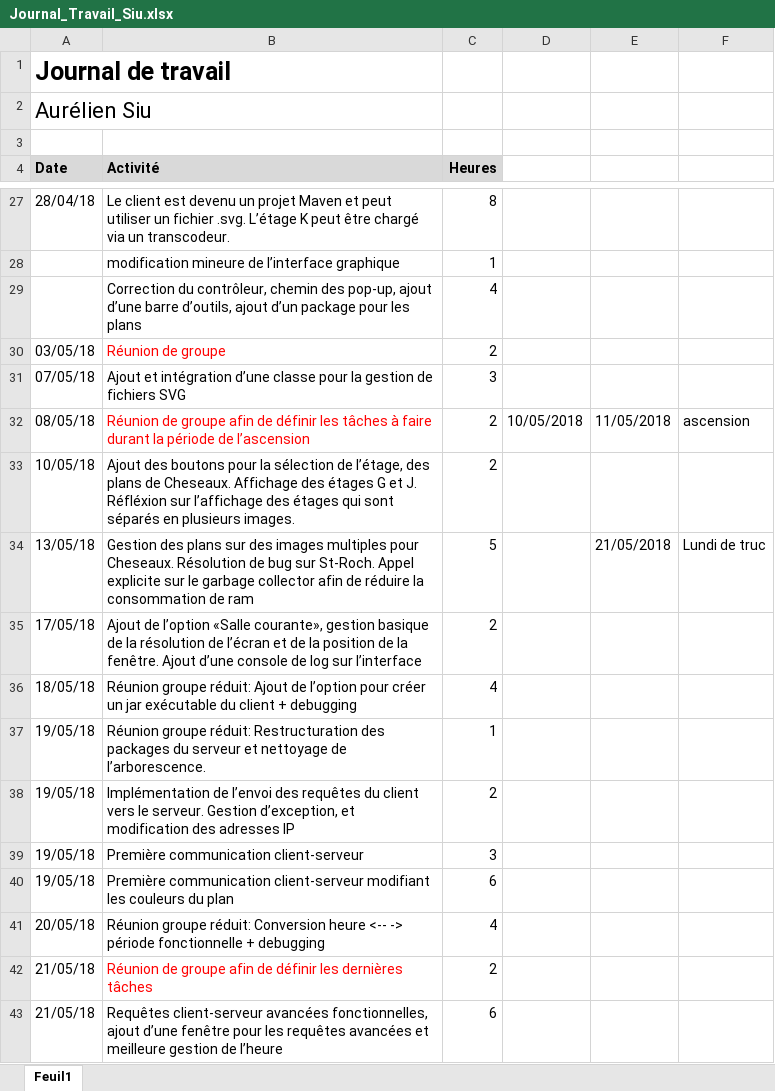
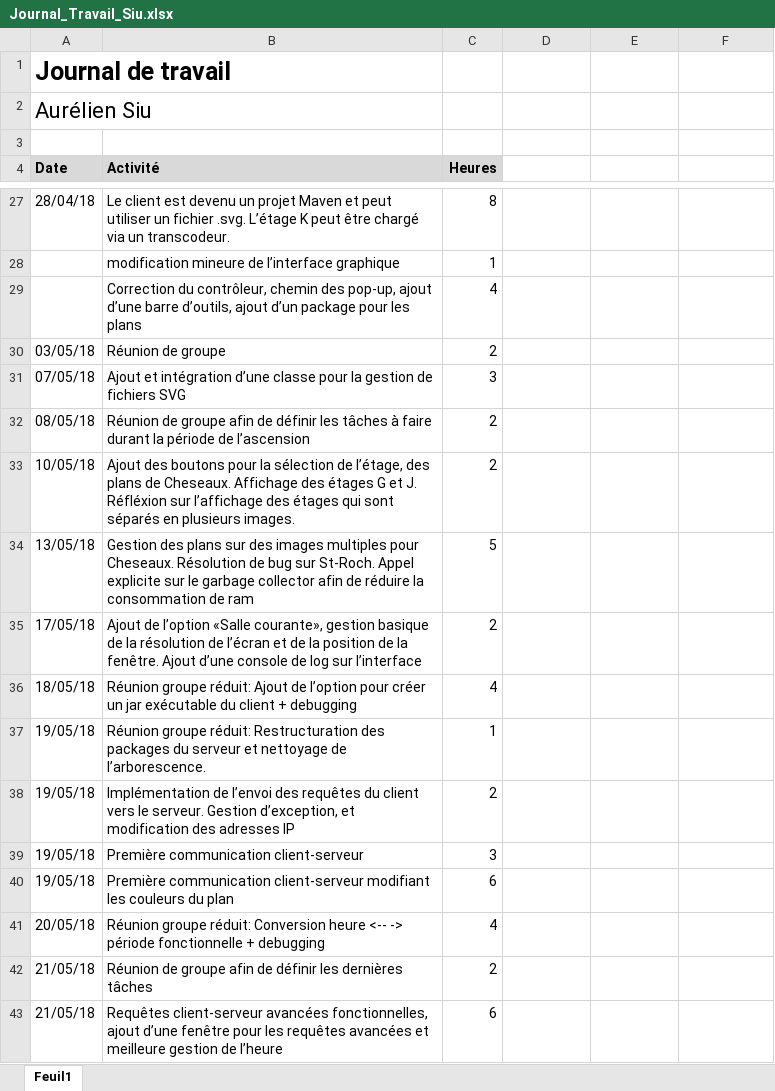
Before and after one commit to Nyahon/PRO, an Excel workbook: JournalTravail/Journal_Travail_Siu.xlsx, sheet Feuil1, drawn as a sheet; only a part is shown, gaps mark what is left out; values as stored, in another font and other column widths than the file's, no borders; the diff covers the shown part only; the diff names each change by its address in the sheet, - before the commit and + after, or states it on an @@ line.

```diff
--- a/JournalTravail/Journal_Travail_Siu.xlsx (sheet Feuil1)
+++ b/JournalTravail/Journal_Travail_Siu.xlsx (sheet Feuil1)
-B30 text colour: #FF0000
+B30 text colour: black
-B32 text colour: #FF0000
+B32 text colour: black
-D32: 10/05/2018
+D32: (empty)
-E32: 11/05/2018
+E32: (empty)
-F32: ascension
+F32: (empty)
-E34: 21/05/2018
+E34: (empty)
-F34: Lundi de truc
+F34: (empty)
-B42 text colour: #FF0000
+B42 text colour: black
```
Also changed, not shown: 5 edited cells and cell formats elsewhere in this sheet, JournalTravail/Journal_Travail_Frueh.xlsx, JournalTravail/Journal_Travail_Gallay.xlsx, 9 other files.
